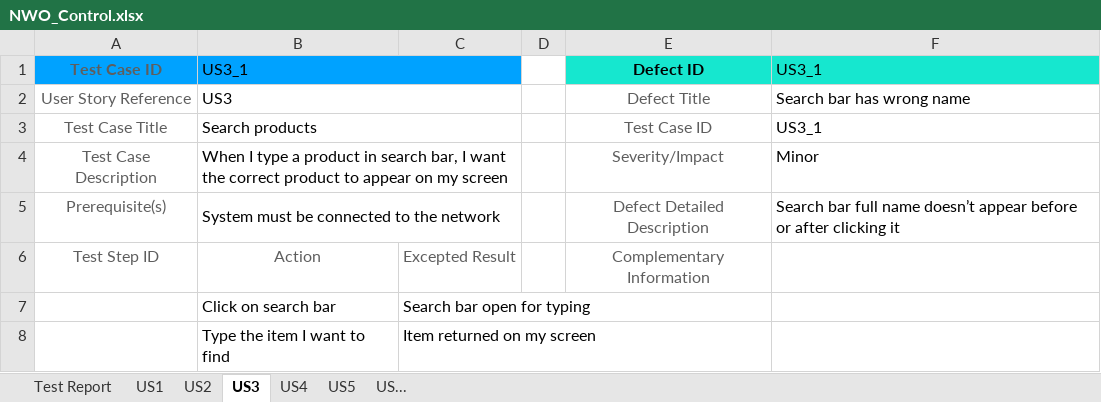
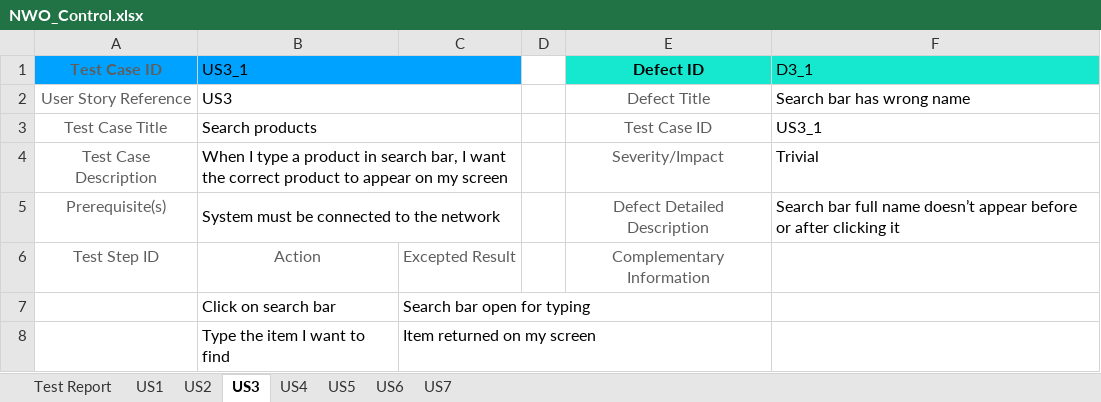
Before and after one commit to apkexe/WebTesthackathon, an Excel workbook: NWO_Control.xlsx, sheet US3, drawn as a sheet; values as stored, in another font and other column widths than the file's, no borders; the diff names each change by its address in the sheet, - before the commit and + after, or states it on an @@ line.

```diff
--- a/NWO_Control.xlsx (sheet US3)
+++ b/NWO_Control.xlsx (sheet US3)
-sheet tab: US...
+sheet tab: US6
+sheet tab: US7
-F1: US3_1
+F1: D3_1
-F4 (D3_1): Minor
+F4 (D3_1): Trivial
```
Also changed, not shown: sheet Test Report, sheet US4.
